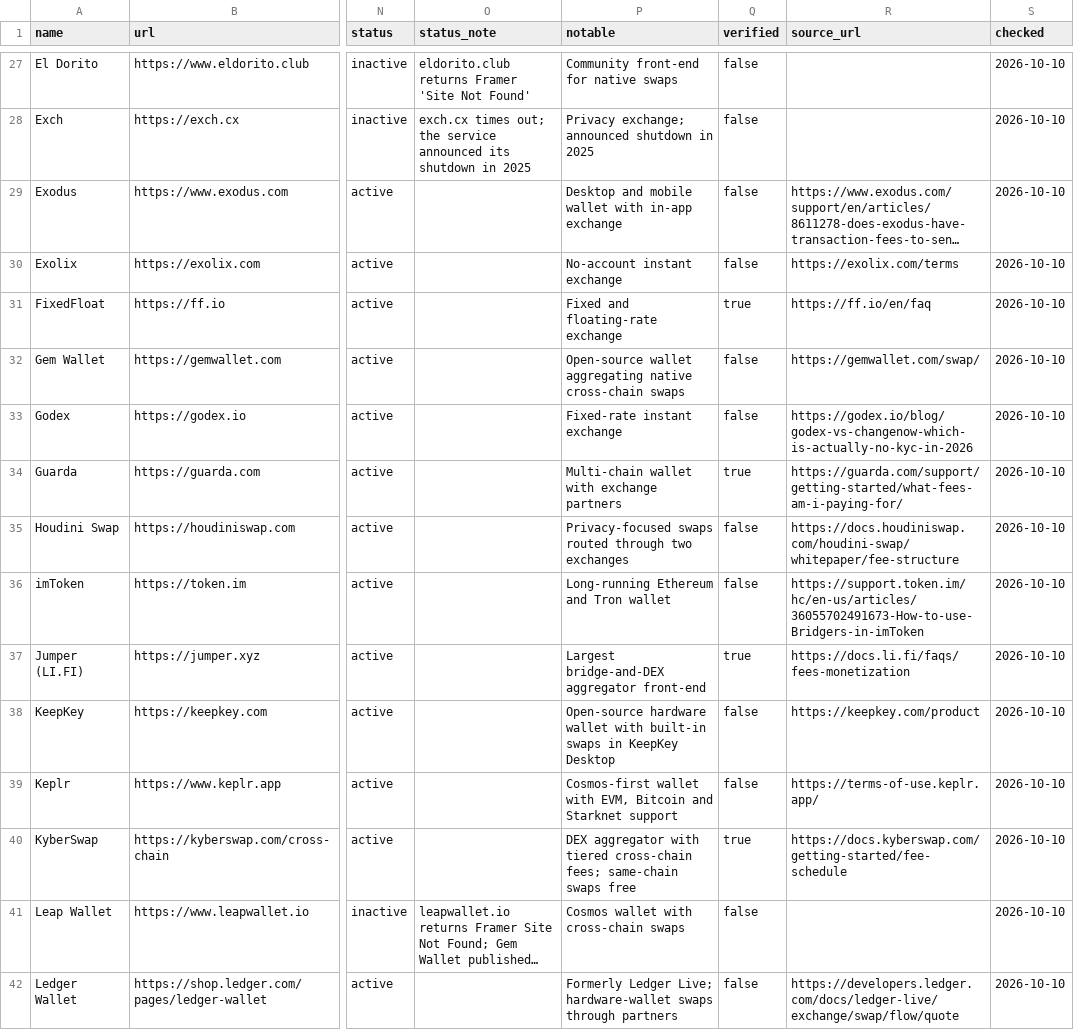
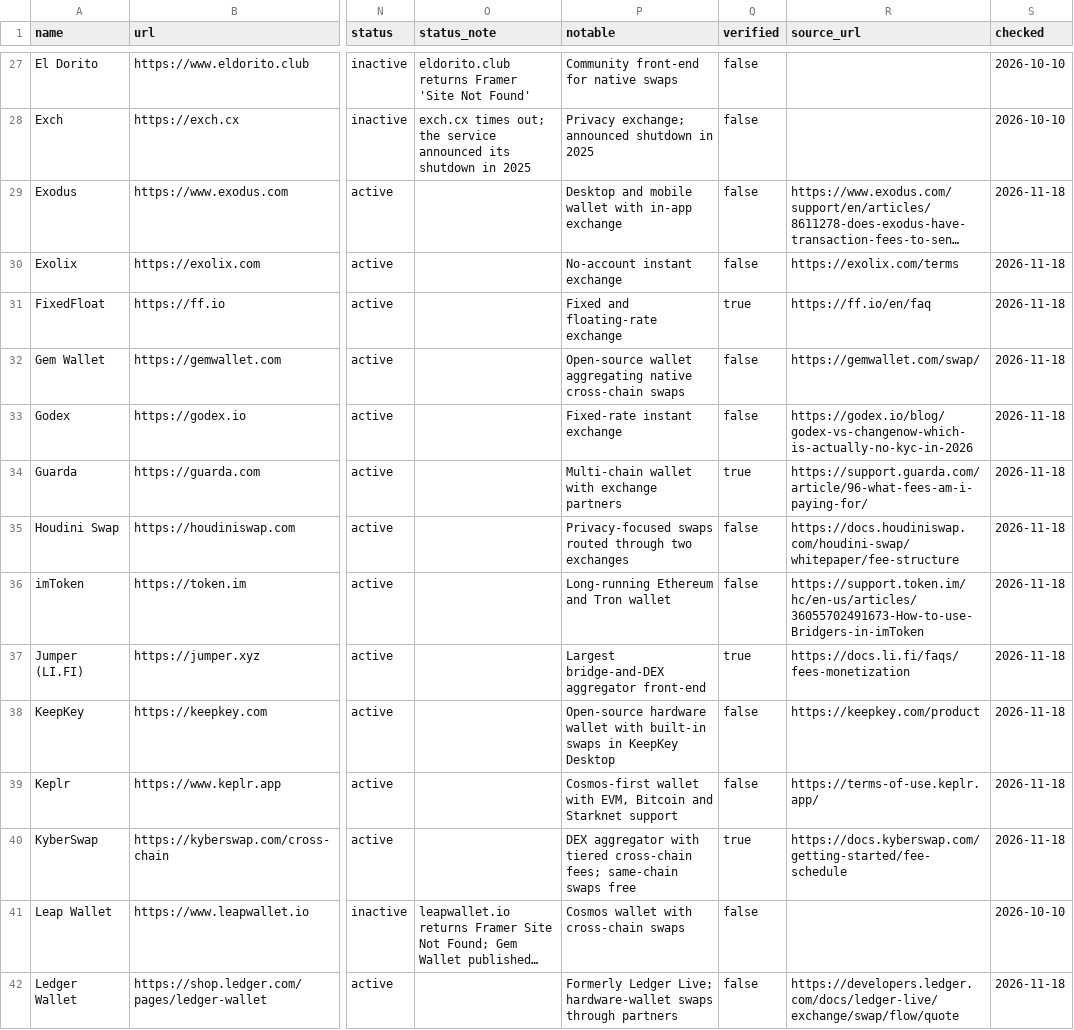
Before and after one commit to ShieldZCash/shieldz-blog, a CSV file: public/data/cross-chain-swaps-2026.csv, drawn as a sheet; only a part is shown, gaps mark what is left out; long unchanged cells end in …; the diff covers the shown part only; the diff names each change by its address in the sheet, - before the commit and + after, or states it on an @@ line.

```diff
--- a/public/data/cross-chain-swaps-2026.csv
+++ b/public/data/cross-chain-swaps-2026.csv
-S29:S40 (checked): 2026-10-10
+S29:S40 (checked): 2026-11-18
-R34 (source_url): https://guarda.com/support/getting-started/what-fees-am-i-paying-for/
+R34 (source_url): https://support.guarda.com/article/96-what-fees-am-i-paying-for/
-S42 (checked): 2026-10-10
+S42 (checked): 2026-11-18
```
Also changed, not shown: 74 edited cells elsewhere in this file, 14 other files.
